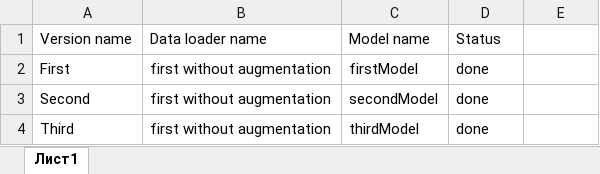
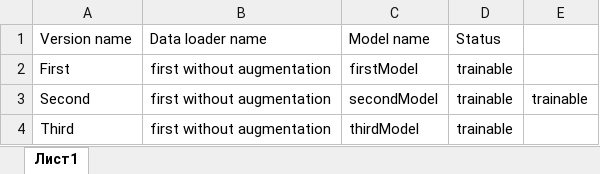
Before and after one commit to dima0409/Yandex-specialization-ML, an Excel workbook: autorun/ModelsLearning.xlsx, sheet Лист1, drawn as a sheet; values as stored, in another font and other column widths than the file's, no borders; the diff names each change by its address in the sheet, - before the commit and + after, or states it on an @@ line.

```diff
--- a/autorun/ModelsLearning.xlsx (sheet Лист1)
+++ b/autorun/ModelsLearning.xlsx (sheet Лист1)
-D2:D4: done
+D2:D4: trainable
-E3: (empty)
+E3: trainable
```
Also changed, not shown: 2 other files.
